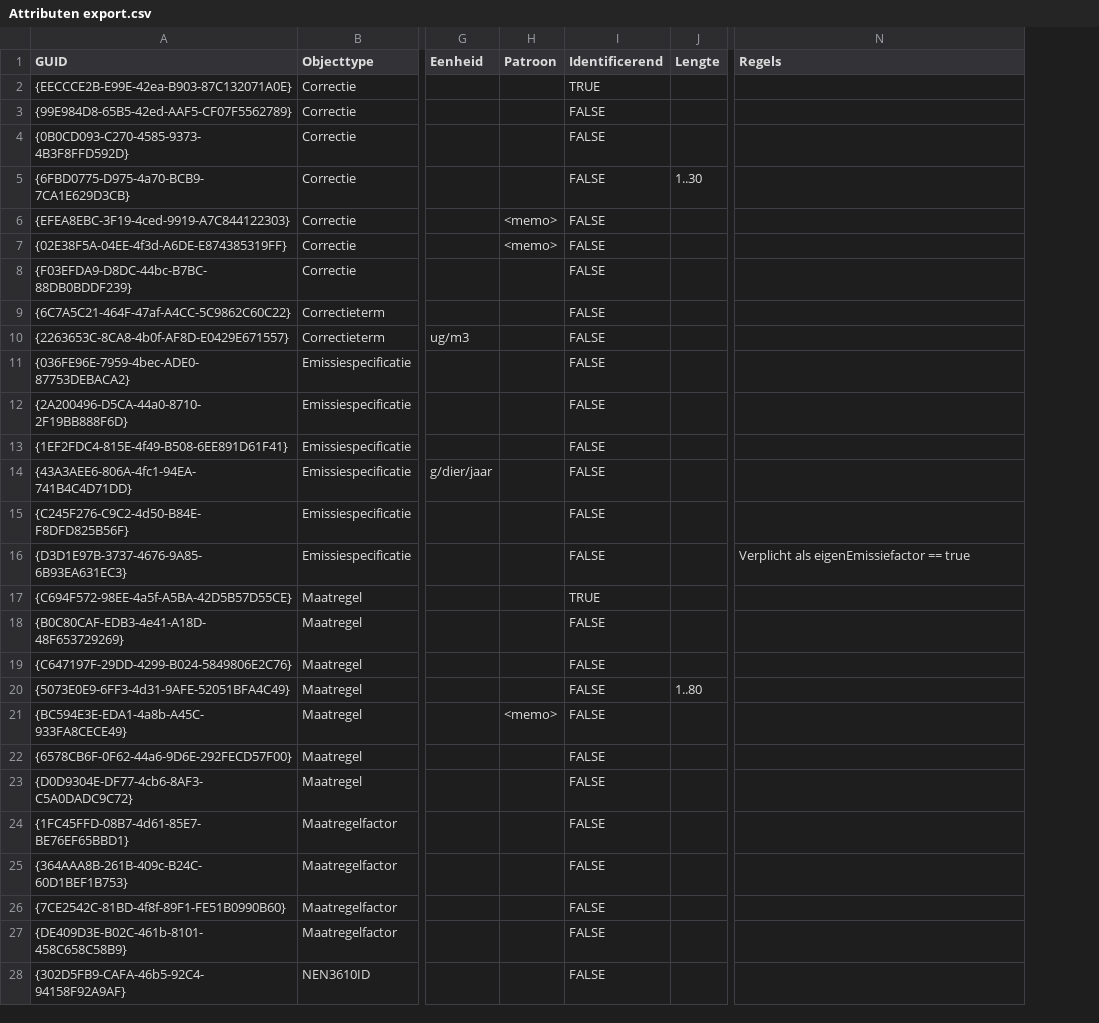
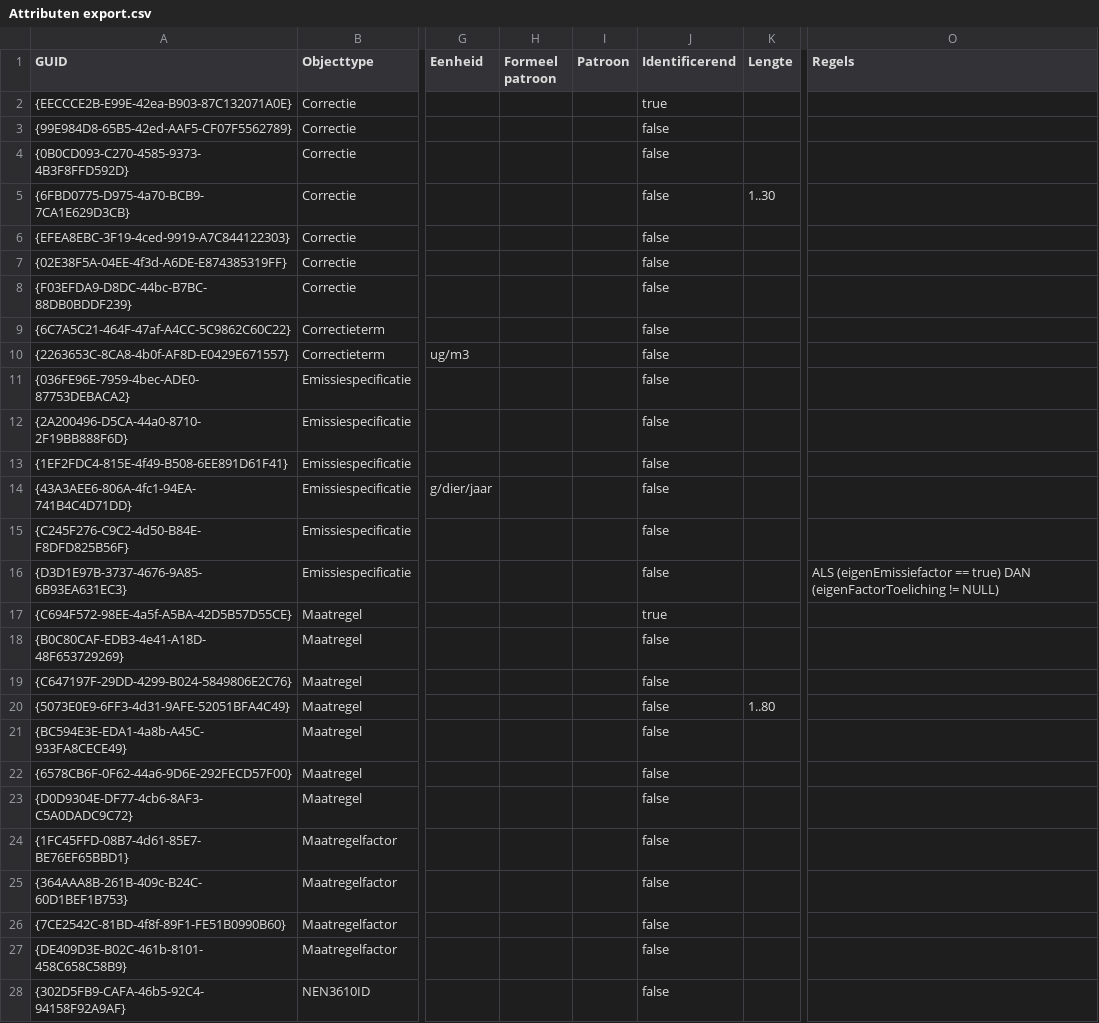
Before and after one commit to rivm-syso/CIMLK, a CSV file: informatiemodel/Attributen export.csv, drawn as a sheet; only a part is shown, gaps mark what is left out; addresses are those after the commit; the diff covers the shown part only; the diff names each change by its address in the sheet, - before the commit and + after, or states it on an @@ line.

Commit message:
Fouten gecorrigeerd
Attributen met Patroon die een memo is omgezet naar een primitieve waarde. Regels toegevoegd op een aantal plaatsen. Formeel patroon toegevoegd, ook in scripts.

```diff
--- a/informatiemodel/Attributen export.csv
+++ b/informatiemodel/Attributen export.csv
+column H (Formeel patroon), empty
-J2 (Identificerend): TRUE
+J2 (Identificerend): true
-J3:J16 (Identificerend): FALSE
+J3:J16 (Identificerend): false
-I6:I7 (Patroon): <memo>
+I6:I7 (Patroon): (empty)
-O16 (Regels): Verplicht als eigenEmissiefactor == true
+O16 (Regels): ALS (eigenEmissiefactor == true) DAN (eigenFactorToeliching != NULL)
-J17 (Identificerend): TRUE
+J17 (Identificerend): true
-J18:J28 (Identificerend): FALSE
+J18:J28 (Identificerend): false
-I21 (Patroon): <memo>
+I21 (Patroon): (empty)
```
Also changed, not shown: 90 edited cells elsewhere in this file, informatiemodel/Objecttypen export.csv, 6 other files.
